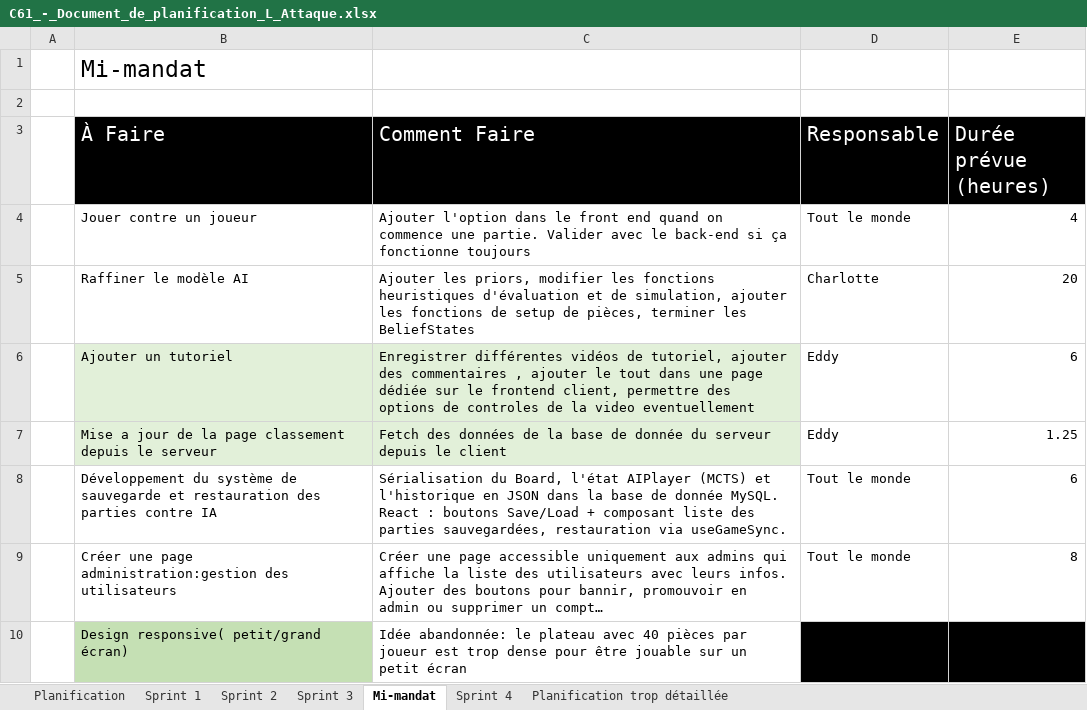
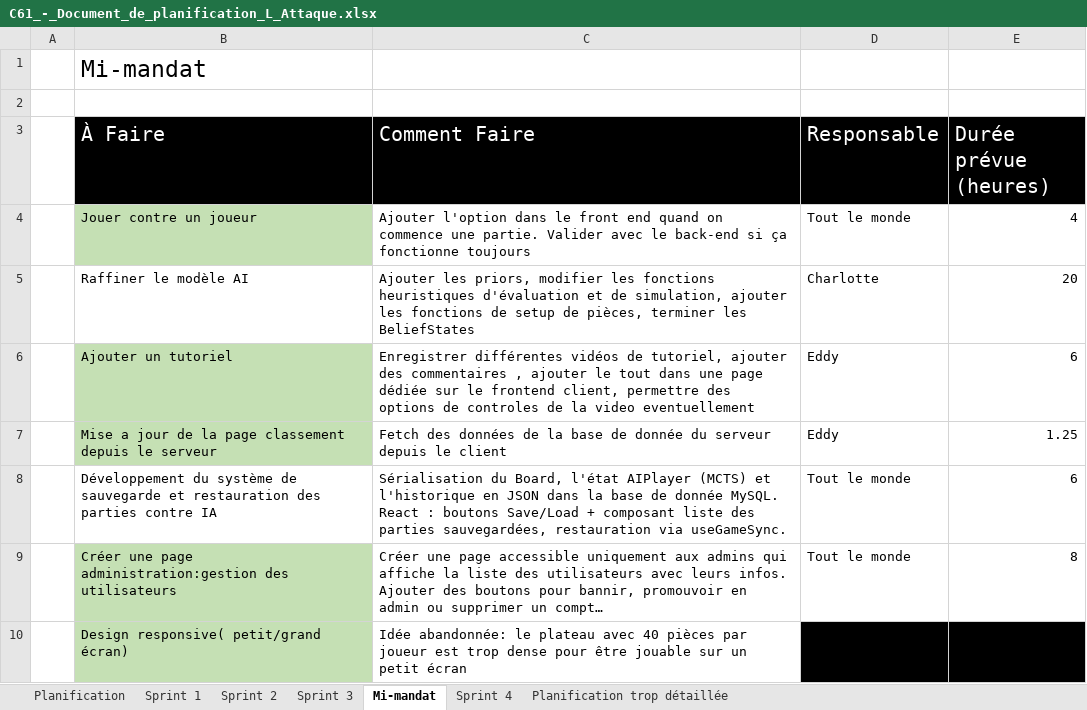
Before and after one commit to Icarium17/L-Attaque, an Excel workbook: doc/C61_-_Document_de_planification_L_Attaque.xlsx, sheet Mi-mandat, drawn as a sheet; long unchanged cells end in …; values as stored, in another font and other column widths than the file's, no borders; conditional formats not drawn; the diff names each change by its address in the sheet, - before the commit and + after, or states it on an @@ line.

```diff
--- a/doc/C61_-_Document_de_planification_L_Attaque.xlsx (sheet Mi-mandat)
+++ b/doc/C61_-_Document_de_planification_L_Attaque.xlsx (sheet Mi-mandat)
-B4 fill: none
+B4 fill: #C5E0B4
-B6:B7 fill: #E2F0D9
+B6:B7 fill: #C5E0B4
-C6:C7 fill: #E2F0D9
+C6:C7 fill: none
-B9 fill: none
+B9 fill: #C5E0B4
```
Also changed, not shown: sheet Sprint 4, sheet Planification, 3 other files.
